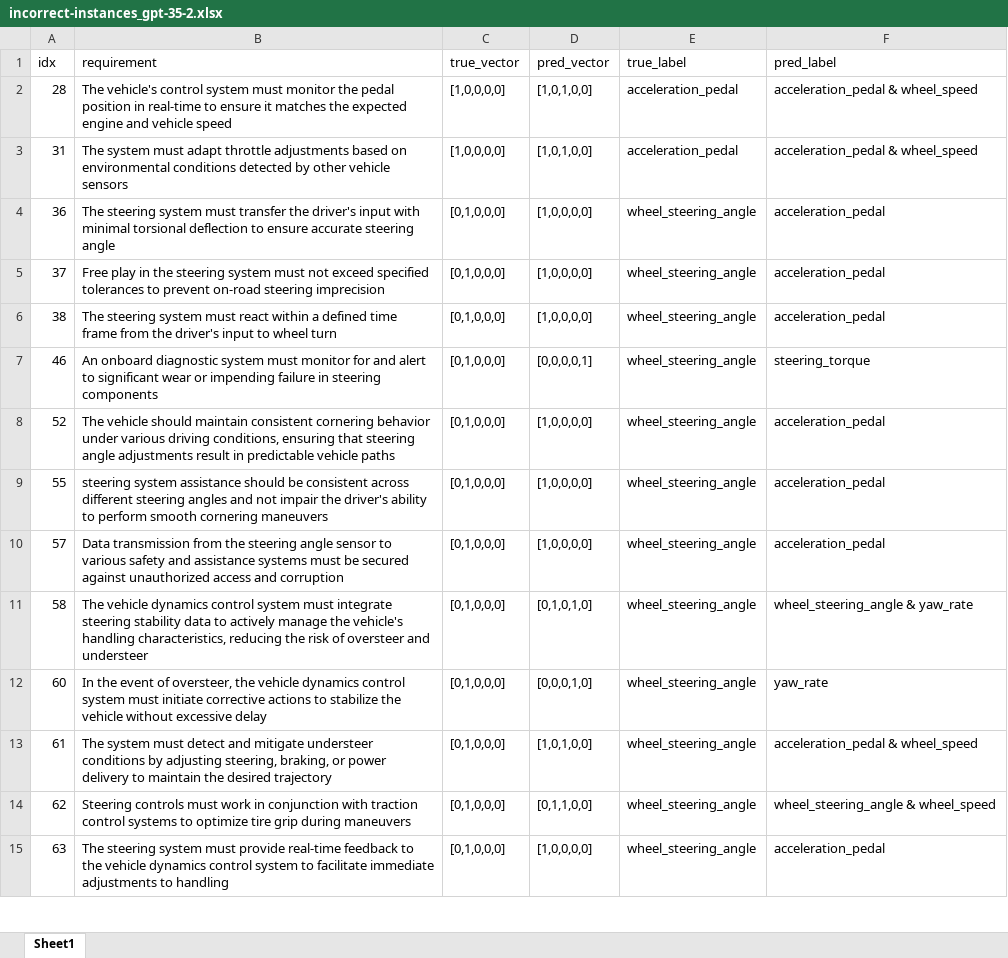
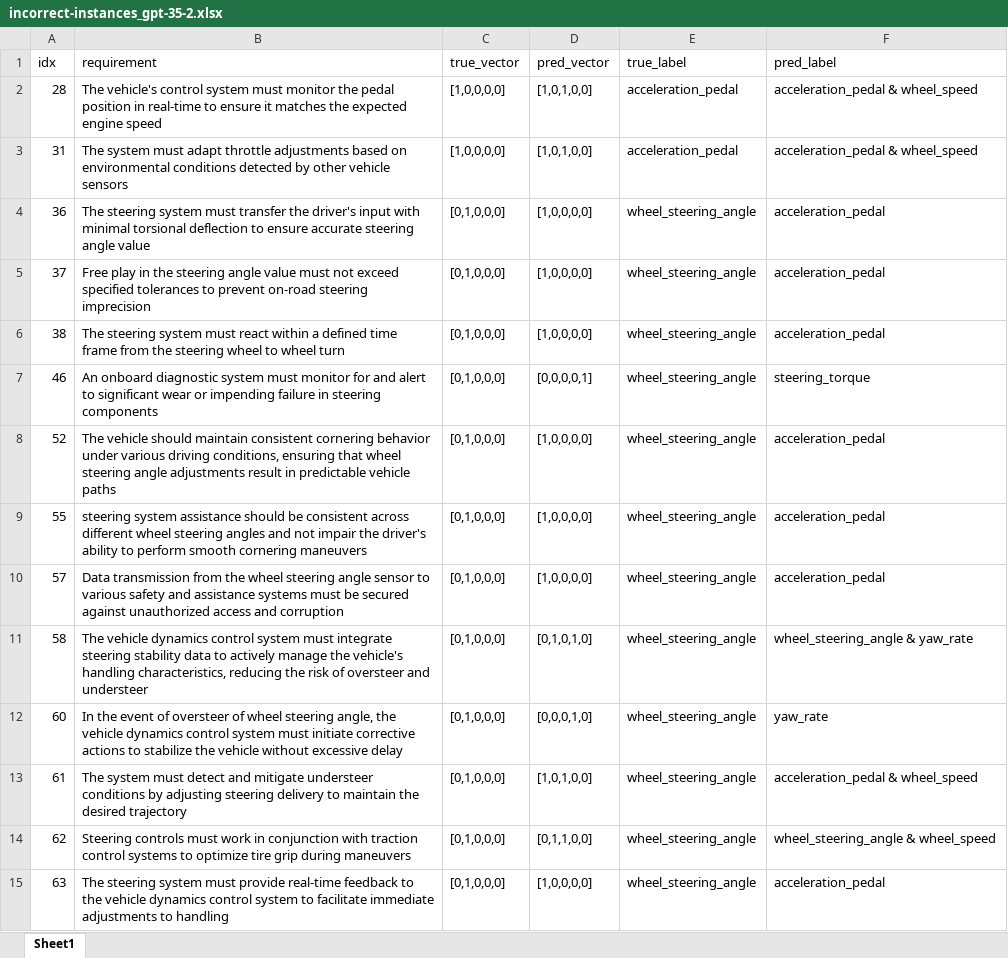
Before and after one commit to ahmadhatahet/hil-fault-test-gen, an Excel workbook: data/incorrect-instances_gpt-35-2.xlsx, sheet Sheet1, drawn as a sheet; only a part is shown; values as stored, in another font and other column widths than the file's, no cell formats; the diff covers the shown part only; the diff names each change by its address in the sheet, - before the commit and + after, or states it on an @@ line.

Commit message:
marked red from abbo

```diff
--- a/data/incorrect-instances_gpt-35-2.xlsx (sheet Sheet1)
+++ b/data/incorrect-instances_gpt-35-2.xlsx (sheet Sheet1)
-B2 (requirement): …expected engine and vehicle speed
+B2 (requirement): …expected engine speed
-B4 (requirement): …steering angle
+B4 (requirement): …steering angle value
-B5 (requirement): …the steering system must not…
+B5 (requirement): …the steering angle value must not…
-B6 (requirement): …from the driver's input to wheel…
+B6 (requirement): …from the steering wheel to wheel…
-B8 (requirement): …ensuring that steering angle…
+B8 (requirement): …ensuring that wheel steering angle…
-B9 (requirement): …across different steering angles…
+B9 (requirement): …across different wheel steering angles…
-B10 (requirement): …from the steering angle…
+B10 (requirement): …from the wheel steering angle…
-B12 (requirement): …event of oversteer, the vehicle…
+B12 (requirement): …event of oversteer of wheel steering angle, the vehicle…
-B13 (requirement): …by adjusting steering, braking, or power delivery to…
+B13 (requirement): …by adjusting steering delivery to…
```
Also changed, not shown: 29 edited cells elsewhere in this sheet, cell formats.
